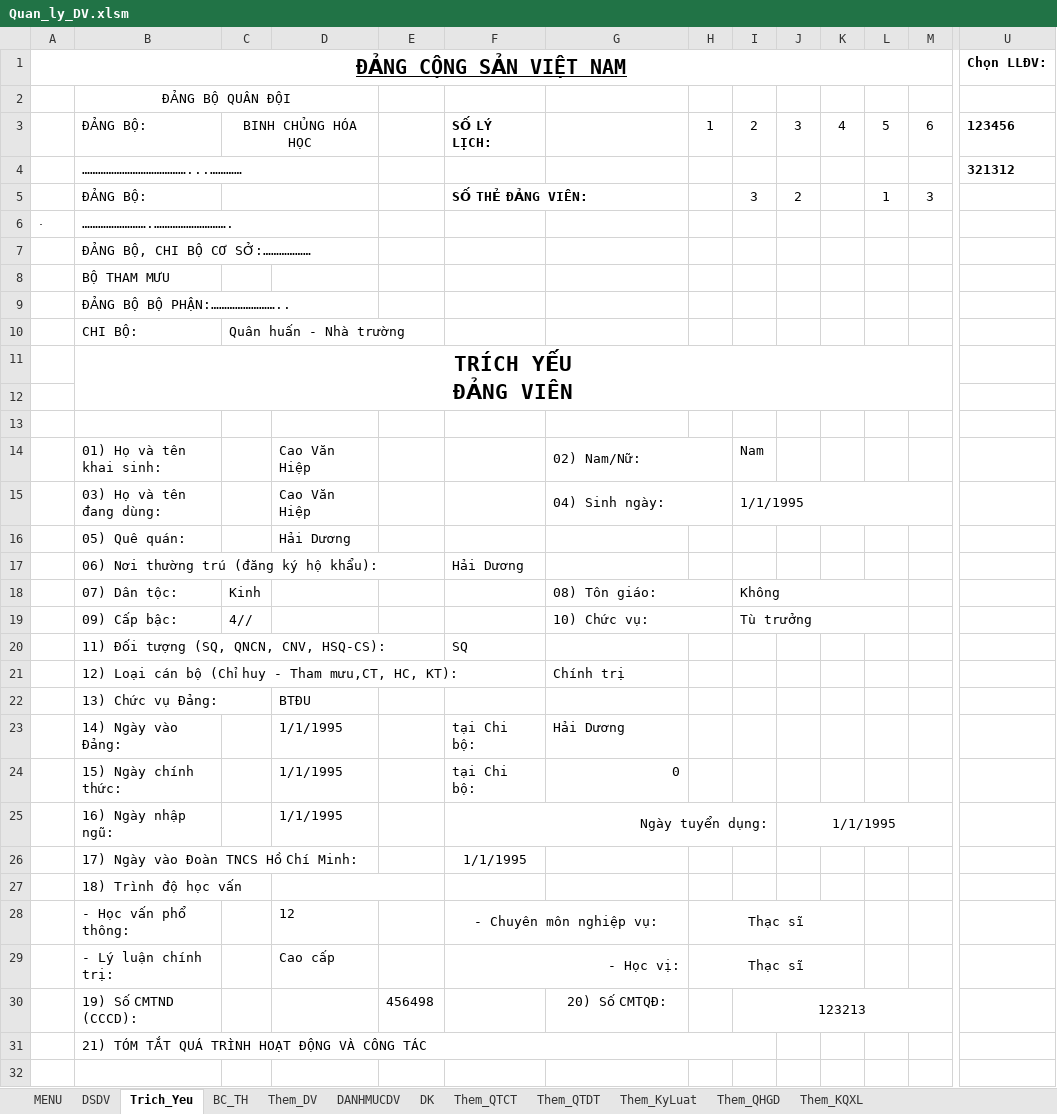
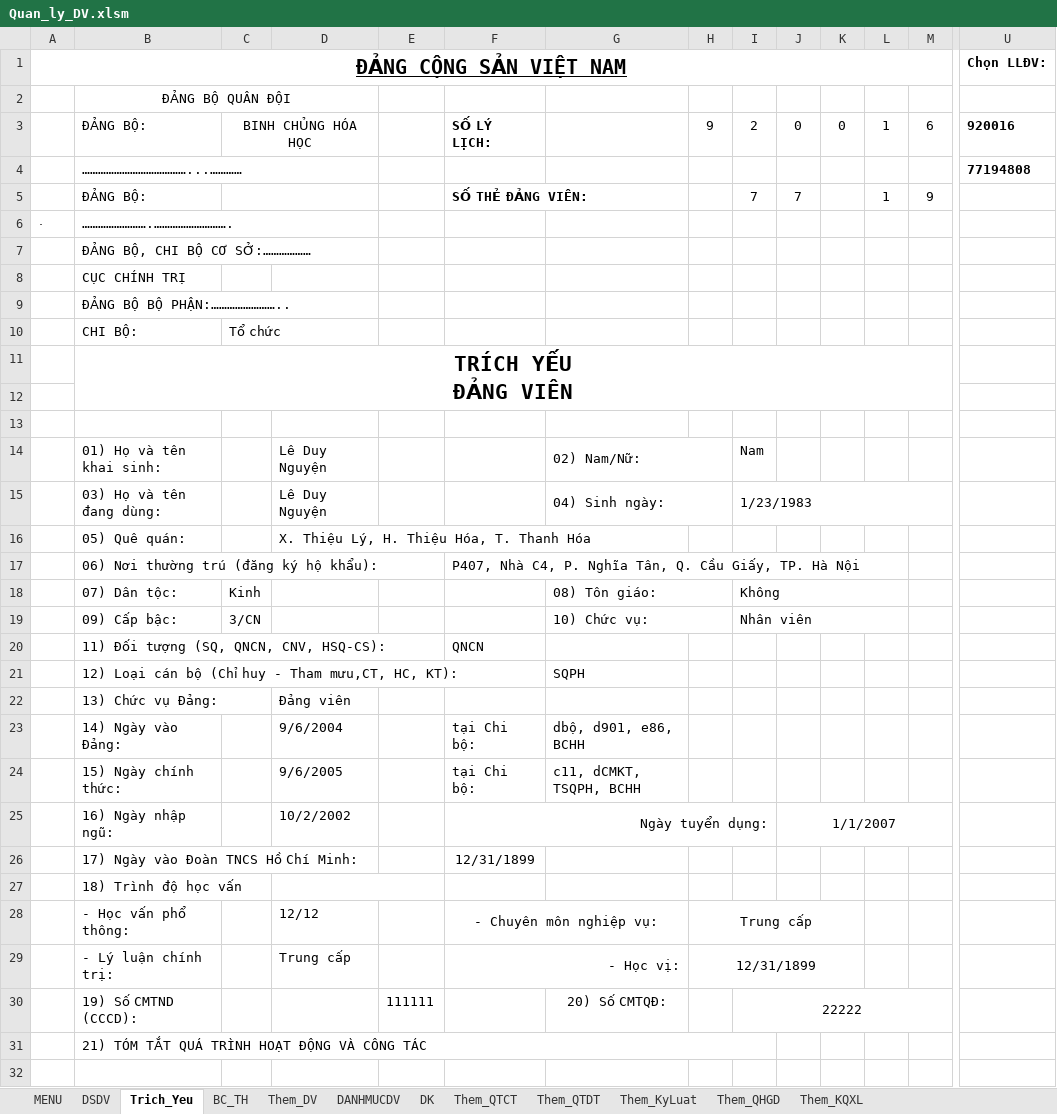
Before and after one commit to khanhn29/quanlydv, an Excel workbook: qldv/Quan_ly_DV.xlsm, sheet Trich_Yeu, drawn as a sheet; only a part is shown, gaps mark what is left out; values as stored, in another font and other column widths than the file's, no borders; charts and pictures and conditional formats not drawn; removed rows and columns are numbered as before the commit, all else as after; rows hold the shown columns only; the diff covers the shown part only; the diff names each change by its address in the sheet, - before the commit and + after, or states it on an @@ line.

Commit message:
Update Quan_ly_DV.xlsm

```diff
--- a/qldv/Quan_ly_DV.xlsm (sheet Trich_Yeu)
+++ b/qldv/Quan_ly_DV.xlsm (sheet Trich_Yeu)
-H3: 1
+H3: 9
-J3: 3
+J3: 0
-K3: 4
+K3: 0
-L3: 5
+L3: 1
-U3: 123456
+U3: 920016
-U4: 321312
+U4: 77194808
-row 5:  | ĐẢNG BỘ: |  |  |  | SỐ THẺ ĐẢNG VIÊN: |  |  | 3 | 2 |  | 1 | 3
+row 5:  | ĐẢNG BỘ: |  |  |  | SỐ THẺ ĐẢNG VIÊN: |  |  | 7 | 7 |  | 1 | 9
-B8: BỘ THAM MƯU
+B8: CỤC CHÍNH TRỊ
-C10: Quân huấn - Nhà trường
+C10: Tổ chức
-D14:D15: Cao Văn Hiệp
+D14:D15: Lê Duy Nguyện
-I15: 1/1/1995
+I15: 1/23/1983
-D16: Hải Dương
+D16: X. Thiệu Lý, H. Thiệu Hóa, T. Thanh Hóa
-F17: Hải Dương
+F17: P407, Nhà C4, P. Nghĩa Tân, Q. Cầu Giấy, TP. Hà Nội
-C19: 4//
+C19: 3/CN
-I19: Tù trưởng
+I19: Nhân viên
-F20: SQ
+F20: QNCN
-G21: Chính trị
+G21: SQPH
-D22: BTĐU
+D22: Đảng viên
-D23: 1/1/1995
+D23: 9/6/2004
-G23: Hải Dương
+G23: dbộ, d901, e86, BCHH
-D24: 1/1/1995
+D24: 9/6/2005
-G24: 0
+G24: c11, dCMKT, TSQPH, BCHH
-D25: 1/1/1995
+D25: 10/2/2002
-J25: 1/1/1995
+J25: 1/1/2007
-F26: 1/1/1995
+F26: 12/31/1899
-D28: 12
+D28: 12/12
-H28: Thạc sĩ
+H28: Trung cấp
-D29: Cao cấp
+D29: Trung cấp
-H29: Thạc sĩ
+H29: 12/31/1899
-E30: 456498
+E30: 111111
-I30: 123213
+I30: 22222
```
Also changed, not shown: 2 added rows, 2 removed rows and 117 edited cells elsewhere in this sheet, sheet DK, sheet DSDV, charts or pictures.
